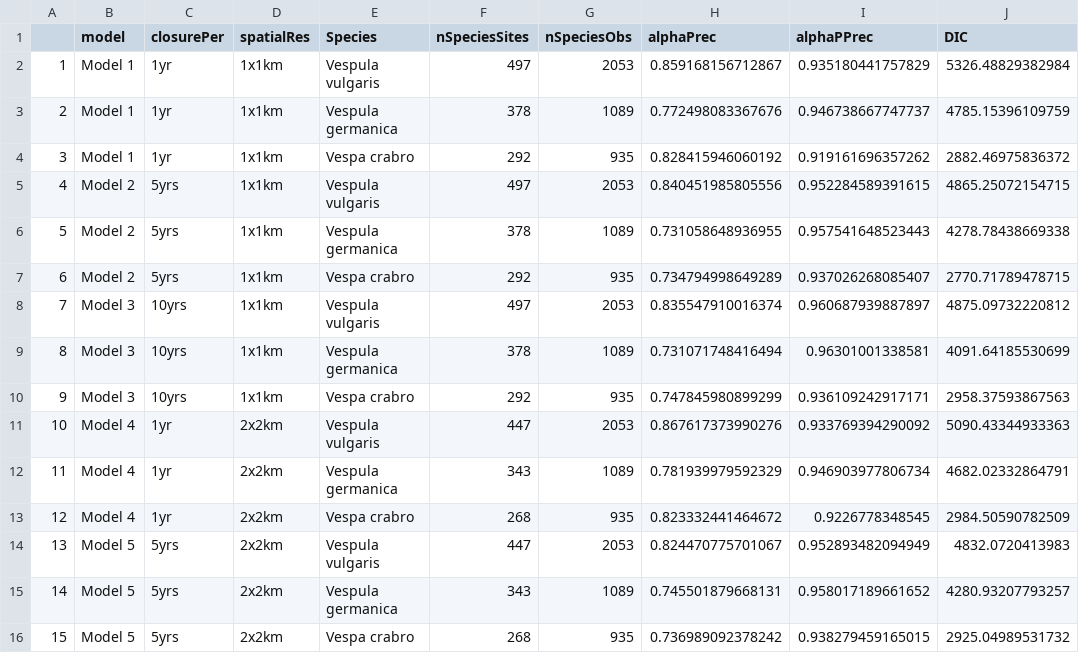
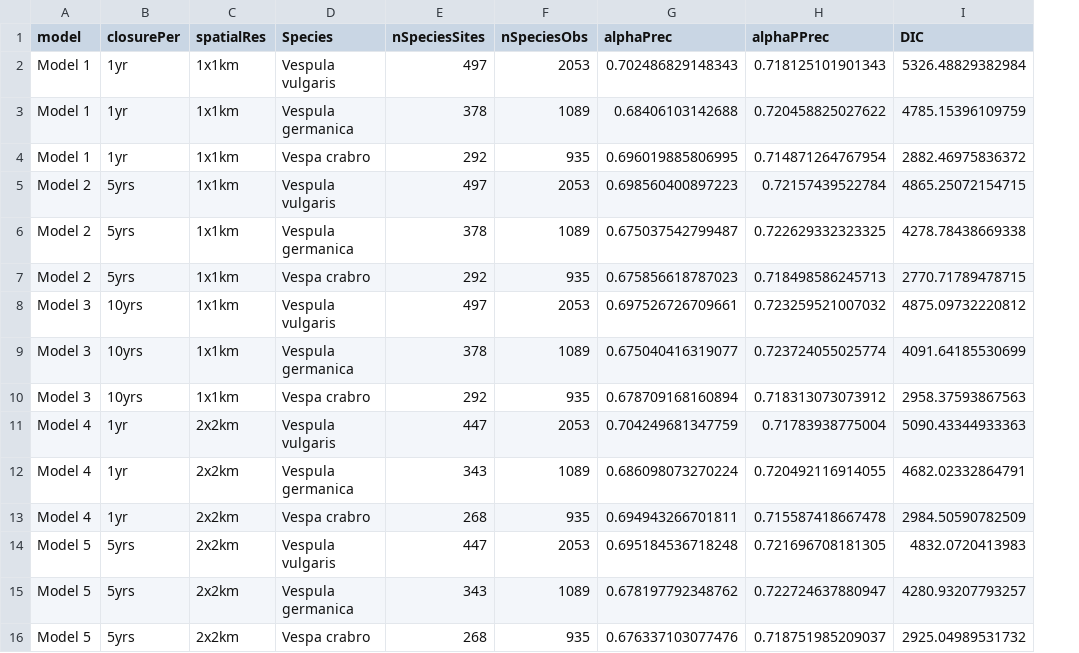
Before and after one commit to galinajonsson/HistoricalWaspOccupancies, a CSV file: outputs/summaryTables/sppLevelSummary.csv, drawn as a sheet; only a part is shown; removed rows and columns are numbered as before the commit, all else as after; the diff covers the shown part only; the diff names each change by its address in the sheet, - before the commit and + after, or states it on an @@ line.

Commit message:
removed rown name from saved model summaries, fixed names of Rhat function and ran in 03.rmd

```diff
--- a/outputs/summaryTables/sppLevelSummary.csv
+++ b/outputs/summaryTables/sppLevelSummary.csv
-column A, rows 2-16: 1 | 2 | 3 | 4 | 5 | 6 | 7 | 8 | 9 | 10 | 11 | 12 | 13 | 14 | 15
-G2 (alphaPrec): 0.859168156712867
+G2 (alphaPrec): 0.702486829148343
-H2 (alphaPPrec): 0.935180441757829
+H2 (alphaPPrec): 0.718125101901343
-G3 (alphaPrec): 0.772498083367676
+G3 (alphaPrec): 0.68406103142688
-H3 (alphaPPrec): 0.946738667747737
+H3 (alphaPPrec): 0.720458825027622
-G4 (alphaPrec): 0.828415946060192
+G4 (alphaPrec): 0.696019885806995
-H4 (alphaPPrec): 0.919161696357262
+H4 (alphaPPrec): 0.714871264767954
-G5 (alphaPrec): 0.840451985805556
+G5 (alphaPrec): 0.698560400897223
-H5 (alphaPPrec): 0.952284589391615
+H5 (alphaPPrec): 0.72157439522784
-G6 (alphaPrec): 0.731058648936955
+G6 (alphaPrec): 0.675037542799487
-H6 (alphaPPrec): 0.957541648523443
+H6 (alphaPPrec): 0.722629332323325
-G7 (alphaPrec): 0.734794998649289
+G7 (alphaPrec): 0.675856618787023
-H7 (alphaPPrec): 0.937026268085407
+H7 (alphaPPrec): 0.718498586245713
-G8 (alphaPrec): 0.835547910016374
+G8 (alphaPrec): 0.697526726709661
-H8 (alphaPPrec): 0.960687939887897
+H8 (alphaPPrec): 0.723259521007032
-G9 (alphaPrec): 0.731071748416494
+G9 (alphaPrec): 0.675040416319077
-H9 (alphaPPrec): 0.96301001338581
+H9 (alphaPPrec): 0.723724055025774
-G10 (alphaPrec): 0.747845980899299
+G10 (alphaPrec): 0.678709168160894
-H10 (alphaPPrec): 0.936109242917171
+H10 (alphaPPrec): 0.718313073073912
-G11 (alphaPrec): 0.867617373990276
+G11 (alphaPrec): 0.704249681347759
-H11 (alphaPPrec): 0.933769394290092
+H11 (alphaPPrec): 0.71783938775004
-G12 (alphaPrec): 0.781939979592329
+G12 (alphaPrec): 0.686098073270224
-H12 (alphaPPrec): 0.946903977806734
+H12 (alphaPPrec): 0.720492116914055
-G13 (alphaPrec): 0.823332441464672
+G13 (alphaPrec): 0.694943266701811
-H13 (alphaPPrec): 0.9226778348545
+H13 (alphaPPrec): 0.715587418667478
-G14 (alphaPrec): 0.824470775701067
+G14 (alphaPrec): 0.695184536718248
-H14 (alphaPPrec): 0.952893482094949
+H14 (alphaPPrec): 0.721696708181305
-G15 (alphaPrec): 0.745501879668131
+G15 (alphaPrec): 0.678197792348762
-H15 (alphaPPrec): 0.958017189661652
+H15 (alphaPPrec): 0.722724637880947
-G16 (alphaPrec): 0.736989092378242
+G16 (alphaPrec): 0.676337103077476
-H16 (alphaPPrec): 0.938279459165015
+H16 (alphaPPrec): 0.718751985209037
```
Also changed, not shown: 42 edited cells elsewhere in this file, outputs/summaryTables/modelSummary.csv, 2 other files.
